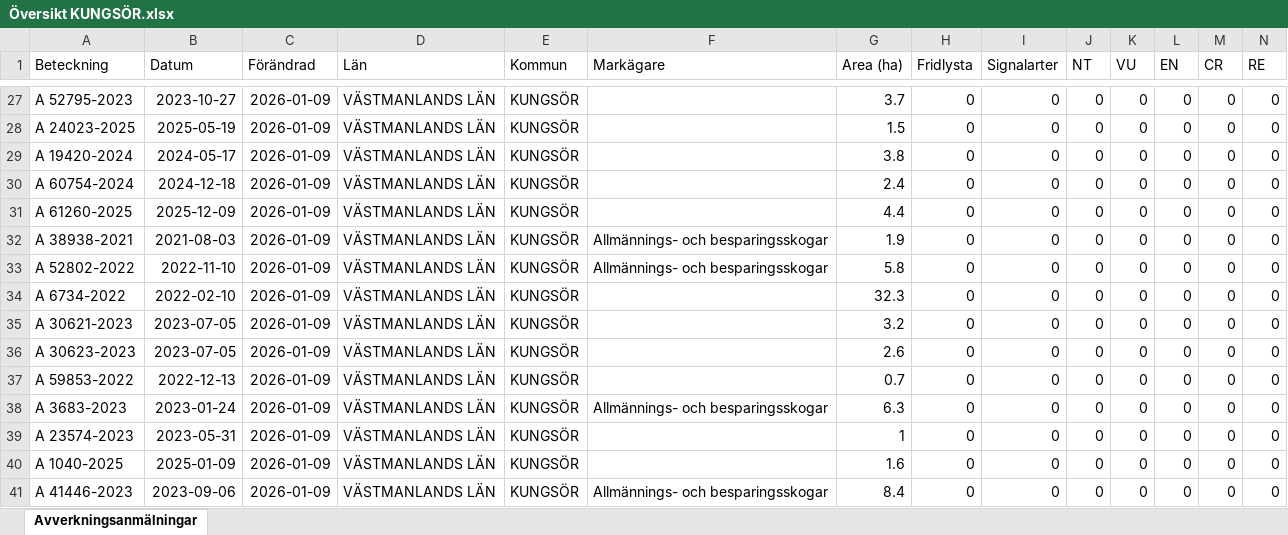
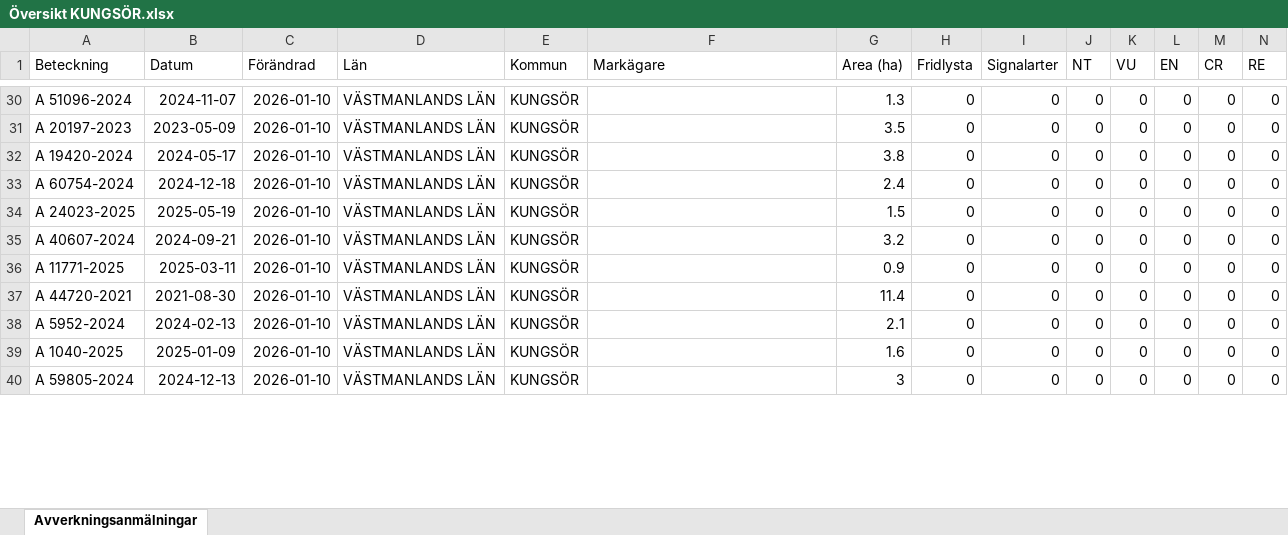
Before and after one commit to klasma/Logging_1960, an Excel workbook: Översikt KUNGSÖR.xlsx, sheet Avverkningsanmälningar, drawn as a sheet; only a part is shown, gaps mark what is left out; values as stored, in another font and other column widths than the file's, no borders; removed rows and columns are numbered as before the commit, all else as after; rows hold the shown columns only; the diff covers the shown part only; the diff names each change by its address in the sheet, - before the commit and + after, or states it on an @@ line.

```diff
--- a/Översikt KUNGSÖR.xlsx (sheet Avverkningsanmälningar)
+++ b/Översikt KUNGSÖR.xlsx (sheet Avverkningsanmälningar)
-A30 (Beteckning): A 52795-2023
+A30 (Beteckning): A 51096-2024
-B30 (Datum): 2023-10-27
+B30 (Datum): 2024-11-07
-C30:C34 (Förändrad): 2026-01-09
+C30:C34 (Förändrad): 2026-01-10
-G30 (Area (ha)): 3.7
+G30 (Area (ha)): 1.3
-A31 (Beteckning): A 24023-2025
+A31 (Beteckning): A 20197-2023
-B31 (Datum): 2025-05-19
+B31 (Datum): 2023-05-09
-G31 (Area (ha)): 1.5
+G31 (Area (ha)): 3.5
-A34 (Beteckning): A 61260-2025
+A34 (Beteckning): A 24023-2025
-B34 (Datum): 2025-12-09
+B34 (Datum): 2025-05-19
-G34 (Area (ha)): 4.4
+G34 (Area (ha)): 1.5
-row 32: A 38938-2021 | 2021-08-03 | 2026-01-09 | VÄSTMANLANDS LÄN | KUNGSÖR | Allmännings- och besparingsskogar | 1.9 | 0 | 0 | 0 | 0 | 0 | 0 | 0
-row 33: A 52802-2022 | 2022-11-10 | 2026-01-09 | VÄSTMANLANDS LÄN | KUNGSÖR | Allmännings- och besparingsskogar | 5.8 | 0 | 0 | 0 | 0 | 0 | 0 | 0
-row 34: A 6734-2022 | 2022-02-10 | 2026-01-09 | VÄSTMANLANDS LÄN | KUNGSÖR |  | 32.3 | 0 | 0 | 0 | 0 | 0 | 0 | 0
-A35 (Beteckning): A 30621-2023
+A35 (Beteckning): A 40607-2024
-B35 (Datum): 2023-07-05
+B35 (Datum): 2024-09-21
-C35:C37 (Förändrad): 2026-01-09
+C35:C37 (Förändrad): 2026-01-10
-A36 (Beteckning): A 30623-2023
+A36 (Beteckning): A 11771-2025
-B36 (Datum): 2023-07-05
+B36 (Datum): 2025-03-11
-G36 (Area (ha)): 2.6
+G36 (Area (ha)): 0.9
-A37 (Beteckning): A 59853-2022
+A37 (Beteckning): A 44720-2021
-B37 (Datum): 2022-12-13
+B37 (Datum): 2021-08-30
-G37 (Area (ha)): 0.7
+G37 (Area (ha)): 11.4
-row 38: A 3683-2023 | 2023-01-24 | 2026-01-09 | VÄSTMANLANDS LÄN | KUNGSÖR | Allmännings- och besparingsskogar | 6.3 | 0 | 0 | 0 | 0 | 0 | 0 | 0
-A38 (Beteckning): A 23574-2023
+A38 (Beteckning): A 5952-2024
-B38 (Datum): 2023-05-31
+B38 (Datum): 2024-02-13
-C38:C40 (Förändrad): 2026-01-09
+C38:C40 (Förändrad): 2026-01-10
-G38 (Area (ha)): 1
+G38 (Area (ha)): 2.1
-A40 (Beteckning): A 41446-2023
+A40 (Beteckning): A 59805-2024
-B40 (Datum): 2023-09-06
+B40 (Datum): 2024-12-13
-F40 (Markägare): Allmännings- och besparingsskogar
+F40 (Markägare): (empty)
-G40 (Area (ha)): 8.4
+G40 (Area (ha)): 3
```
Also changed, not shown: 11 added rows, 7 removed rows and 155 edited cells elsewhere in this sheet, artfynd/A 31706-2025 artfynd.xlsx, artfynd/A 53870-2022 artfynd.xlsx, 39 other files.
